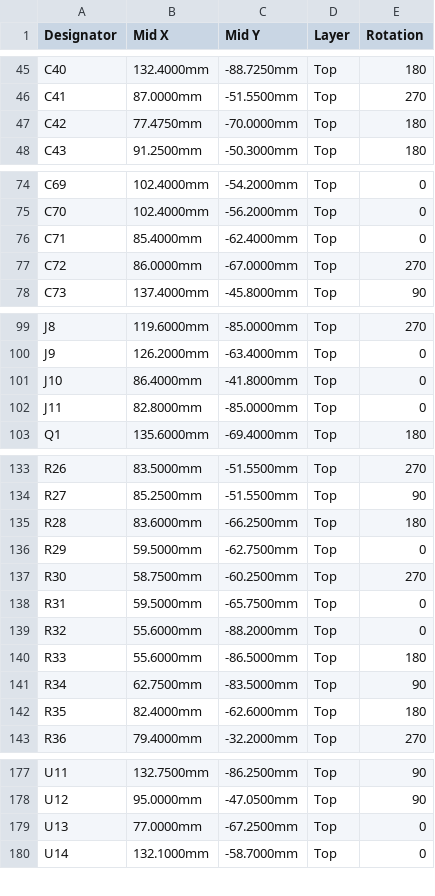
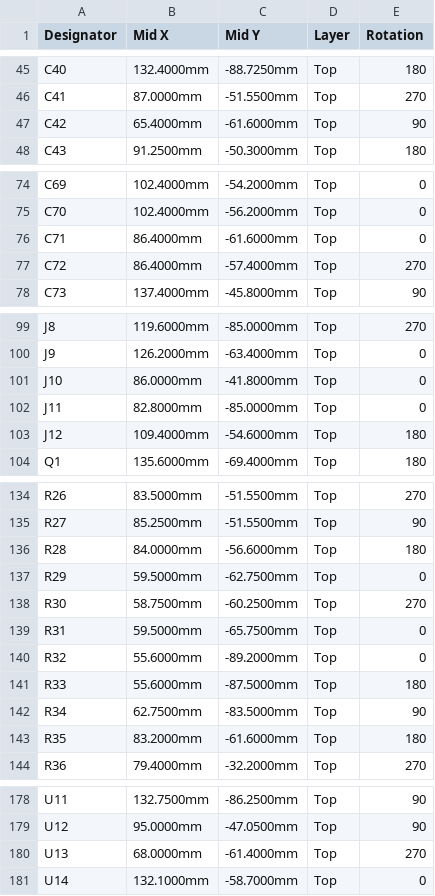
Before and after one commit to soldernerd/LevelMeter, a CSV file: FabricationOutput/Levelmeter-CPL_JLCSMT.csv, drawn as a sheet; only a part is shown, gaps mark what is left out; the diff covers the shown part only.

```diff
--- a/FabricationOutput/Levelmeter-CPL_JLCSMT.csv
+++ b/FabricationOutput/Levelmeter-CPL_JLCSMT.csv
@@ -46,3 +46,3 @@ C40,132.4000mm,-88.7250mm,Top,180
 C41,87.0000mm,-51.5500mm,Top,270
-C42,77.4750mm,-70.0000mm,Top,180
+C42,65.4000mm,-61.6000mm,Top,90
 C43,91.2500mm,-50.3000mm,Top,180
@@ -75,4 +75,4 @@ C69,102.4000mm,-54.2000mm,Top,0
 C70,102.4000mm,-56.2000mm,Top,0
-C71,85.4000mm,-62.4000mm,Top,0
-C72,86.0000mm,-67.0000mm,Top,270
+C71,86.4000mm,-61.6000mm,Top,0
+C72,86.4000mm,-57.4000mm,Top,270
 C73,137.4000mm,-45.8000mm,Top,90
@@ -100,4 +100,5 @@ J8,119.6000mm,-85.0000mm,Top,270
 J9,126.2000mm,-63.4000mm,Top,0
-J10,86.4000mm,-41.8000mm,Top,0
+J10,86.0000mm,-41.8000mm,Top,0
 J11,82.8000mm,-85.0000mm,Top,0
+J12,109.4000mm,-54.6000mm,Top,180
 Q1,135.6000mm,-69.4000mm,Top,180
@@ -134,3 +135,3 @@ R26,83.5000mm,-51.5500mm,Top,270
 R27,85.2500mm,-51.5500mm,Top,90
-R28,83.6000mm,-66.2500mm,Top,180
+R28,84.0000mm,-56.6000mm,Top,180
 R29,59.5000mm,-62.7500mm,Top,0
@@ -138,6 +139,6 @@ R30,58.7500mm,-60.2500mm,Top,270
 R31,59.5000mm,-65.7500mm,Top,0
-R32,55.6000mm,-88.2000mm,Top,0
-R33,55.6000mm,-86.5000mm,Top,180
+R32,55.6000mm,-89.2000mm,Top,0
+R33,55.6000mm,-87.5000mm,Top,180
 R34,62.7500mm,-83.5000mm,Top,90
-R35,82.4000mm,-62.6000mm,Top,180
+R35,83.2000mm,-61.6000mm,Top,180
 R36,79.4000mm,-32.2000mm,Top,270
@@ -178,3 +179,3 @@ U11,132.7500mm,-86.2500mm,Top,90
 U12,95.0000mm,-47.0500mm,Top,90
-U13,77.0000mm,-67.2500mm,Top,0
+U13,68.0000mm,-61.4000mm,Top,270
 U14,132.1000mm,-58.7000mm,Top,0
```
Also changed, not shown: 3 edited cells elsewhere in this file, FabricationOutput/Levelmeter-BOM_JLCSMT.csv, 26 other files.
